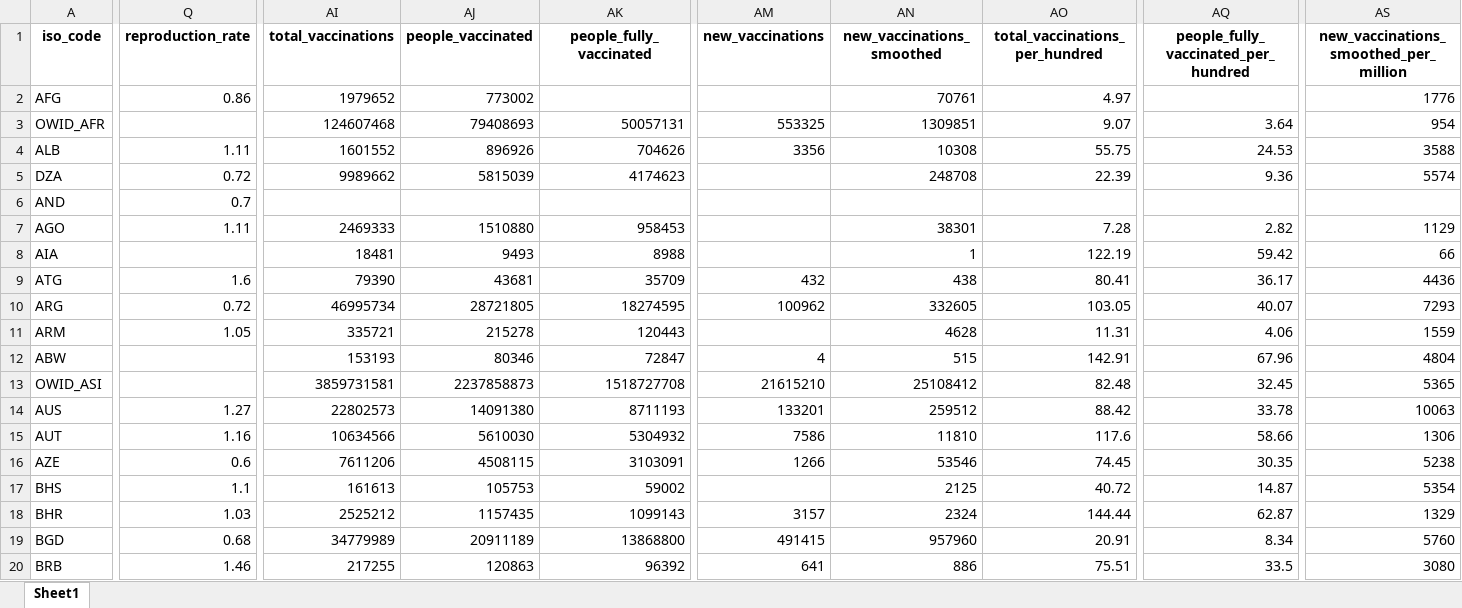
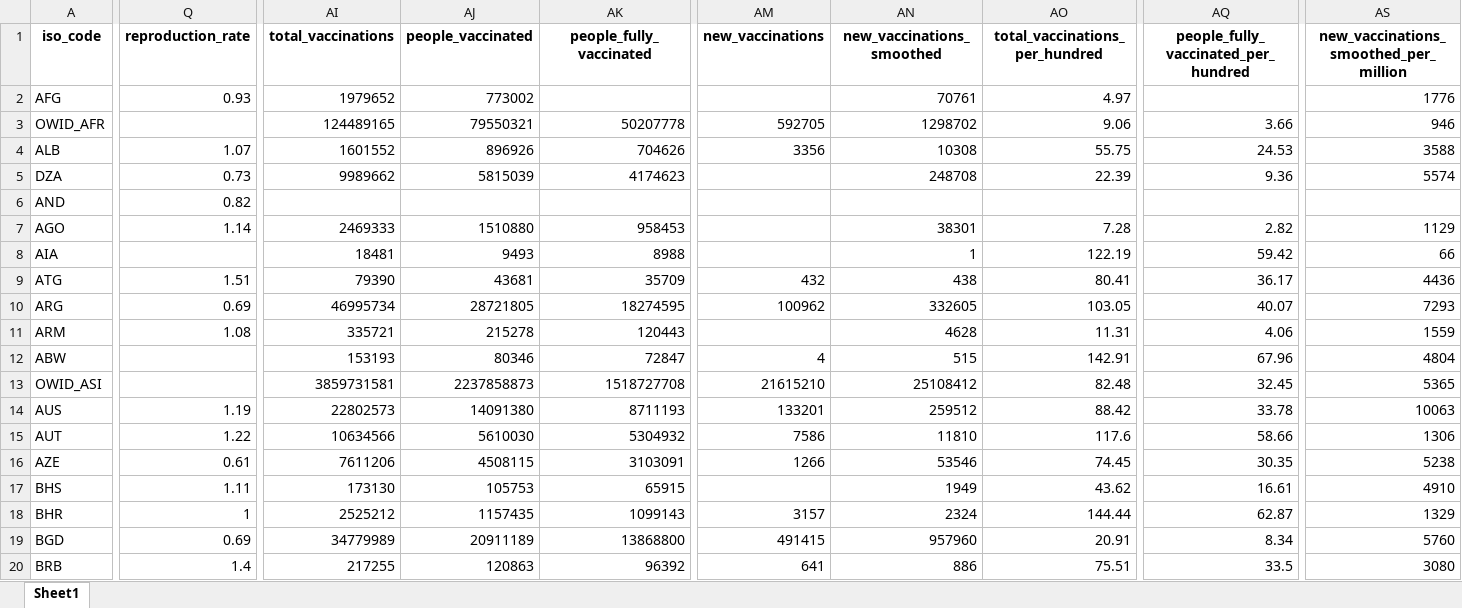
Before and after one commit to upamapsb/Upama, an Excel workbook: public/data/latest/owid-covid-latest.xlsx, sheet Sheet1, drawn as a sheet; only a part is shown, gaps mark what is left out; values as stored, in another font and other column widths than the file's, no borders; the diff covers the shown part only; the diff names each change by its address in the sheet, - before the commit and + after, or states it on an @@ line.

```diff
--- a/public/data/latest/owid-covid-latest.xlsx (sheet Sheet1)
+++ b/public/data/latest/owid-covid-latest.xlsx (sheet Sheet1)
-Q2 (reproduction_rate): 0.86
+Q2 (reproduction_rate): 0.93
-AI3 (total_vaccinations): 124607468
+AI3 (total_vaccinations): 124489165
-AJ3 (people_vaccinated): 79408693
+AJ3 (people_vaccinated): 79550321
-AK3 (people_fully_vaccinated): 50057131
+AK3 (people_fully_vaccinated): 50207778
-AM3 (new_vaccinations): 553325
+AM3 (new_vaccinations): 592705
-AN3 (new_vaccinations_smoothed): 1309851
+AN3 (new_vaccinations_smoothed): 1298702
-AO3 (total_vaccinations_per_hundred): 9.07
+AO3 (total_vaccinations_per_hundred): 9.06
-AQ3: 3.64
+AQ3: 3.66
-AS3: 954
+AS3: 946
-Q4 (reproduction_rate): 1.11
+Q4 (reproduction_rate): 1.07
-Q5 (reproduction_rate): 0.72
+Q5 (reproduction_rate): 0.73
-Q6 (reproduction_rate): 0.7
+Q6 (reproduction_rate): 0.82
-Q7 (reproduction_rate): 1.11
+Q7 (reproduction_rate): 1.14
-Q9 (reproduction_rate): 1.6
+Q9 (reproduction_rate): 1.51
-Q10 (reproduction_rate): 0.72
+Q10 (reproduction_rate): 0.69
-Q11 (reproduction_rate): 1.05
+Q11 (reproduction_rate): 1.08
-Q14 (reproduction_rate): 1.27
+Q14 (reproduction_rate): 1.19
-Q15 (reproduction_rate): 1.16
+Q15 (reproduction_rate): 1.22
-Q16 (reproduction_rate): 0.6
+Q16 (reproduction_rate): 0.61
-Q17 (reproduction_rate): 1.1
+Q17 (reproduction_rate): 1.11
-AI17 (total_vaccinations): 161613
+AI17 (total_vaccinations): 173130
-AK17 (people_fully_vaccinated): 59002
+AK17 (people_fully_vaccinated): 65915
-AN17 (new_vaccinations_smoothed): 2125
+AN17 (new_vaccinations_smoothed): 1949
-AO17 (total_vaccinations_per_hundred): 40.72
+AO17 (total_vaccinations_per_hundred): 43.62
-AQ17: 14.87
+AQ17: 16.61
-AS17: 5354
+AS17: 4910
-Q18 (reproduction_rate): 1.03
+Q18 (reproduction_rate): 1
-Q19 (reproduction_rate): 0.68
+Q19 (reproduction_rate): 0.69
-Q20 (reproduction_rate): 1.46
+Q20 (reproduction_rate): 1.4
```
Also changed, not shown: 230 edited cells elsewhere in this sheet, 31 other files.
